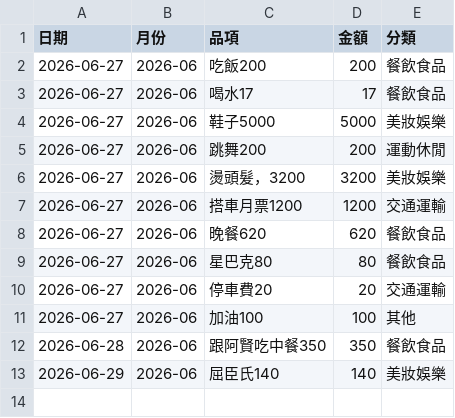
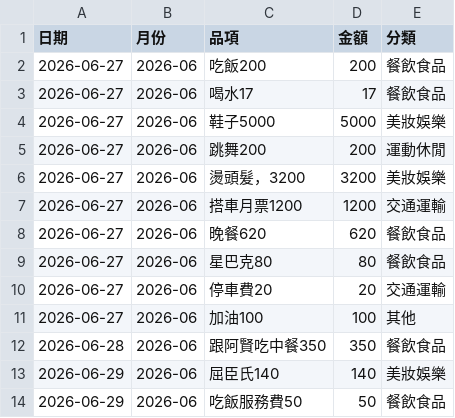
Before and after one commit to Mandy3480/mandy-money-app-v2, a CSV file: mandy_ledger.csv, drawn as a sheet.

```diff
--- a/mandy_ledger.csv
+++ b/mandy_ledger.csv
@@ -13 +13,2 @@
 2026-06-29,2026-06,屈臣氏140,140,美妝娛樂
+2026-06-29,2026-06,吃飯服務費50,50,餐飲食品
```
